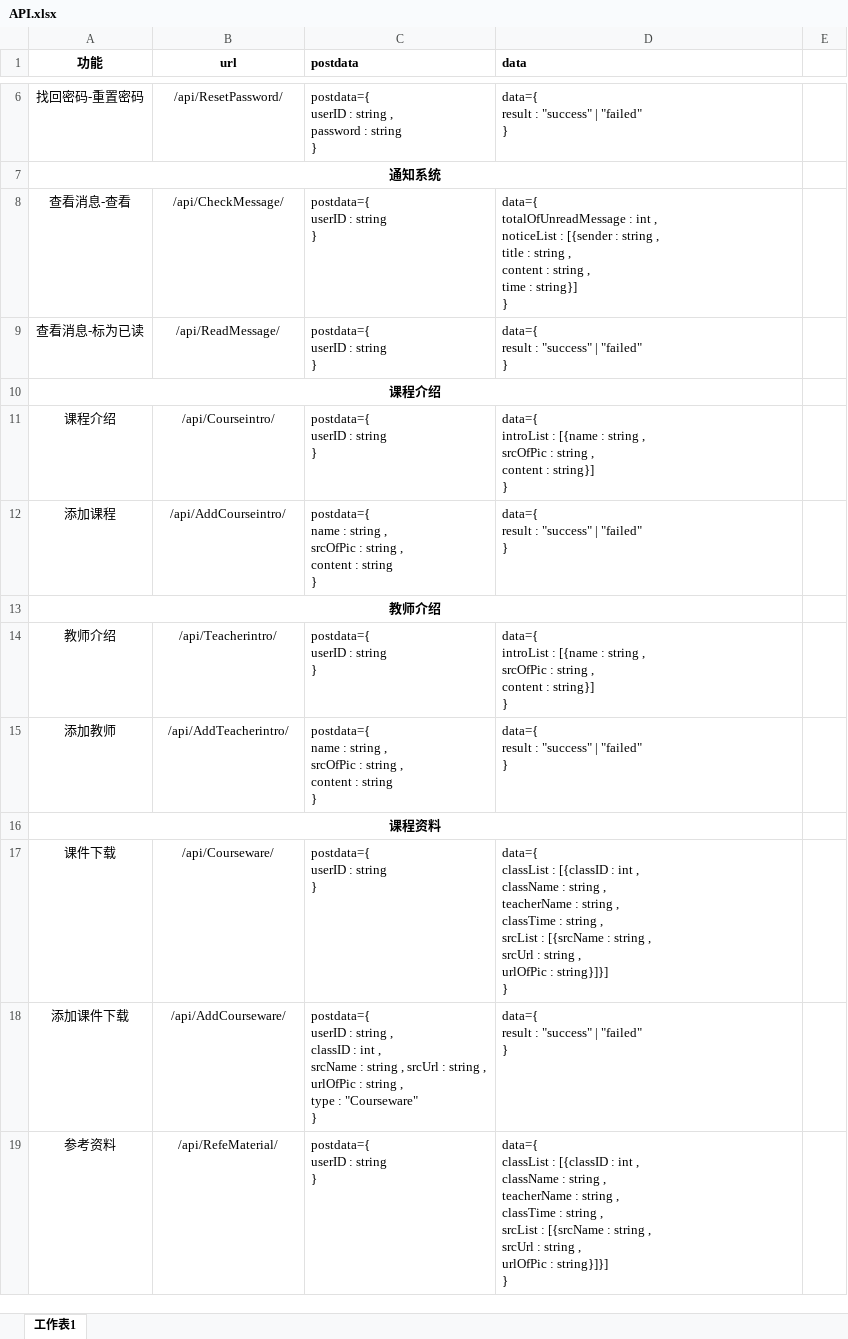
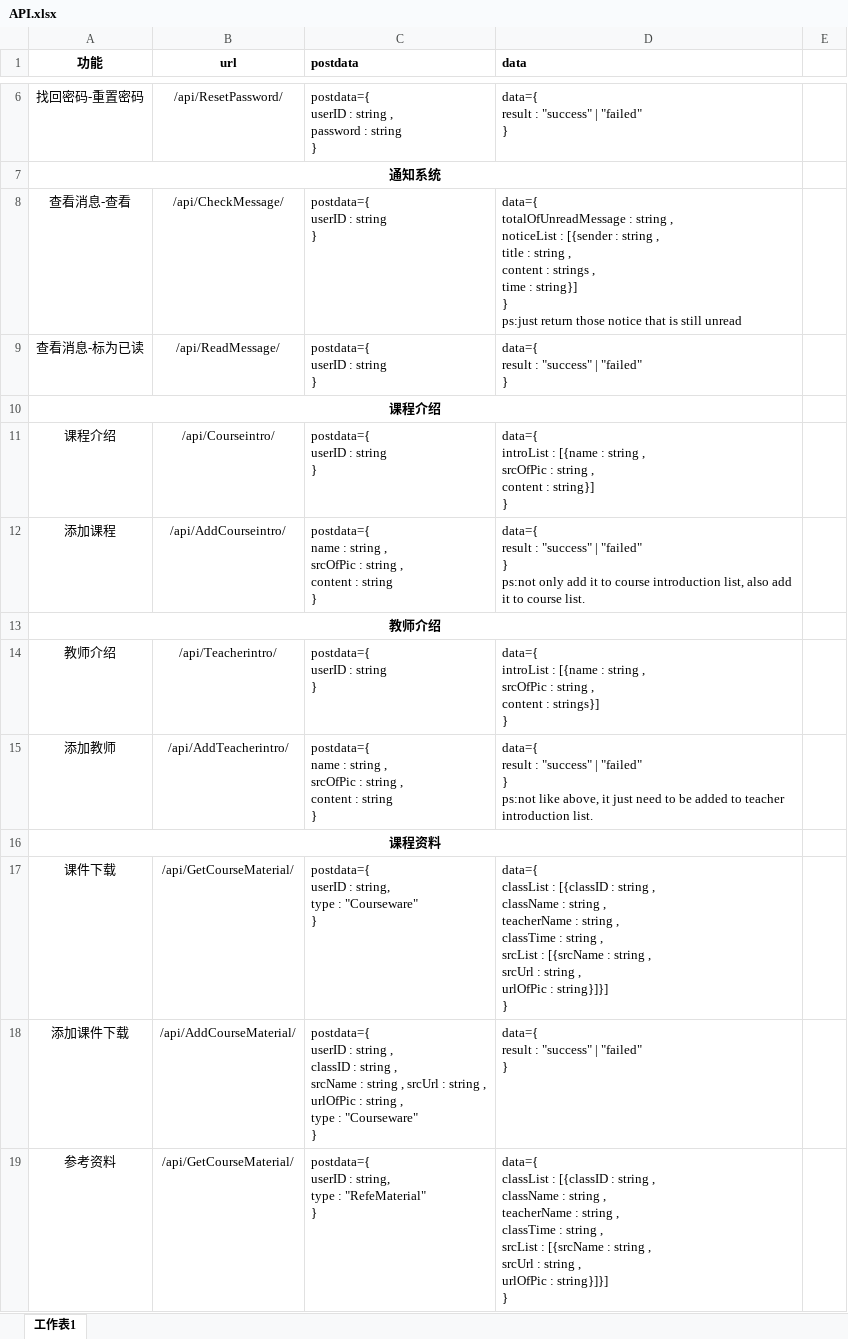
Before and after one commit to Harunokuma/SE_course_web, an Excel workbook: doc/API.xlsx, sheet 工作表1, drawn as a sheet; only a part is shown, gaps mark what is left out; values as stored, in another font and other column widths than the file's, no borders; ↵ is a line break in a cell; the diff covers the shown part only; the diff names each change by its address in the sheet, - before the commit and + after, or states it on an @@ line.

```diff
--- a/doc/API.xlsx (sheet 工作表1)
+++ b/doc/API.xlsx (sheet 工作表1)
-D8 (data): …totalOfUnreadMessage : int , ↵ noticeList : [{sender : string , ↵ title : string , ↵ content : string , ↵ time : string}] ↵ }
+D8 (data): …totalOfUnreadMessage : string , ↵ noticeList : [{sender : string , ↵ title : string , ↵ content : strings , ↵ time : string}] ↵ } ↵ ps:just return those notice that is still unread
-D12 (data): …"failed" ↵ }
+D12 (data): …"failed" ↵ } ↵ ps:not only add it to course introduction list, also add it to course list.
-D14 (data): …content : string}] ↵ }
+D14 (data): …content : strings}] ↵ }
-D15 (data): …"failed" ↵ }
+D15 (data): …"failed" ↵ } ↵ ps:not like above, it just need to be added to teacher introduction list.
-B17 (url): /api/Courseware/
+B17 (url): /api/GetCourseMaterial/
-C17 (postdata): postdata={ ↵ userID : string ↵ }
+C17 (postdata): postdata={ ↵ userID : string, ↵ type : "Courseware" ↵ }
-D17 (data): …[{classID : int , ↵ className…
+D17 (data): …[{classID : string , ↵ className…
-B18 (url): /api/AddCourseware/
+B18 (url): /api/AddCourseMaterial/
-C18 (postdata): …classID : int , ↵ srcName…
+C18 (postdata): …classID : string , ↵ srcName…
-B19 (url): /api/RefeMaterial/
+B19 (url): /api/GetCourseMaterial/
-C19 (postdata): postdata={ ↵ userID : string ↵ }
+C19 (postdata): postdata={ ↵ userID : string, ↵ type : "RefeMaterial" ↵ }
-D19 (data): …[{classID : int , ↵ className…
+D19 (data): …[{classID : string , ↵ className…
```
Also changed, not shown: 3 added rows and 37 edited cells elsewhere in this sheet, 36 other files.
